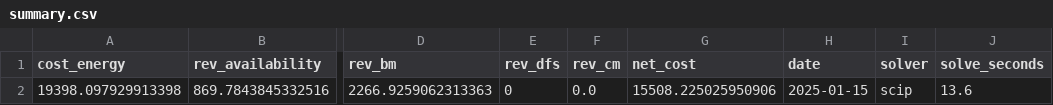
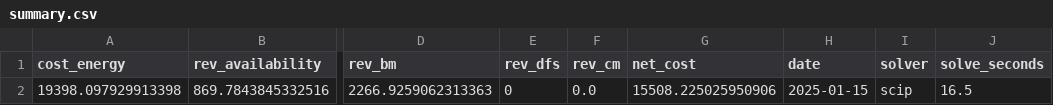
Before and after one commit to JamieAJDay1999/Data_Centre, a CSV file: rev_stack/results/day_2025-01-15/summary.csv, drawn as a sheet; only a part is shown, gaps mark what is left out; the diff names each change by its address in the sheet, - before the commit and + after, or states it on an @@ line.

Commit message:
rev_stack model built and run

```diff
--- a/rev_stack/results/day_2025-01-15/summary.csv
+++ b/rev_stack/results/day_2025-01-15/summary.csv
-J2 (solve_seconds): 13.6
+J2 (solve_seconds): 16.5
```
Also changed, not shown: 8 other files.
